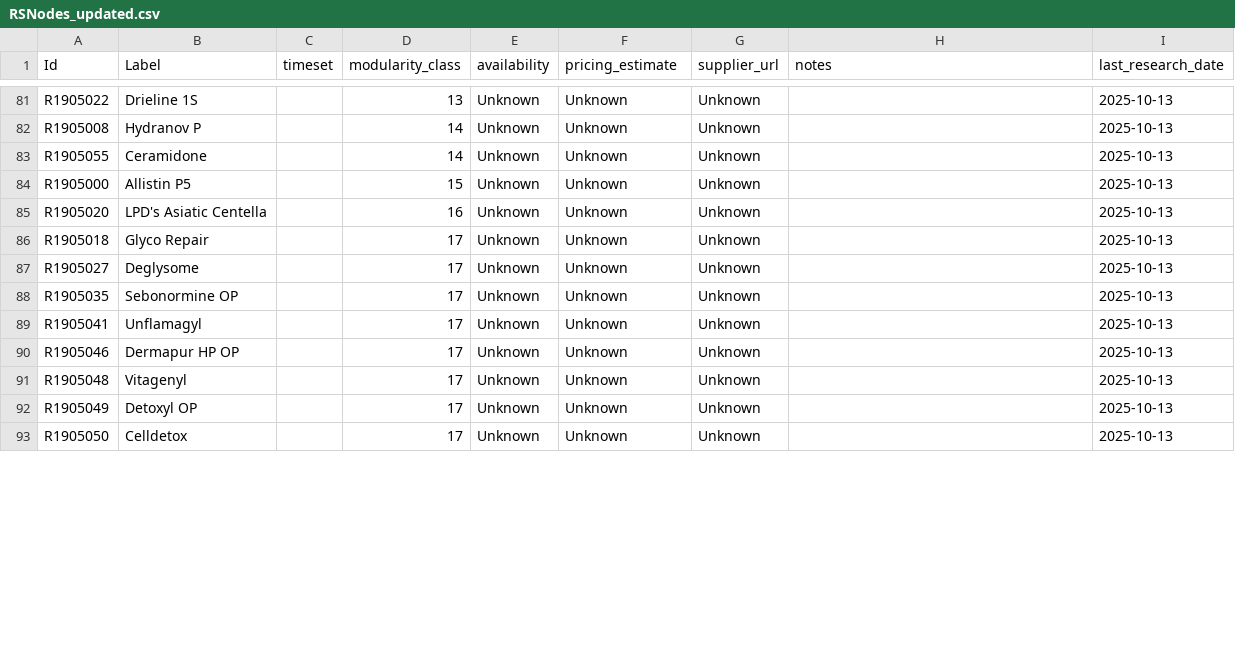
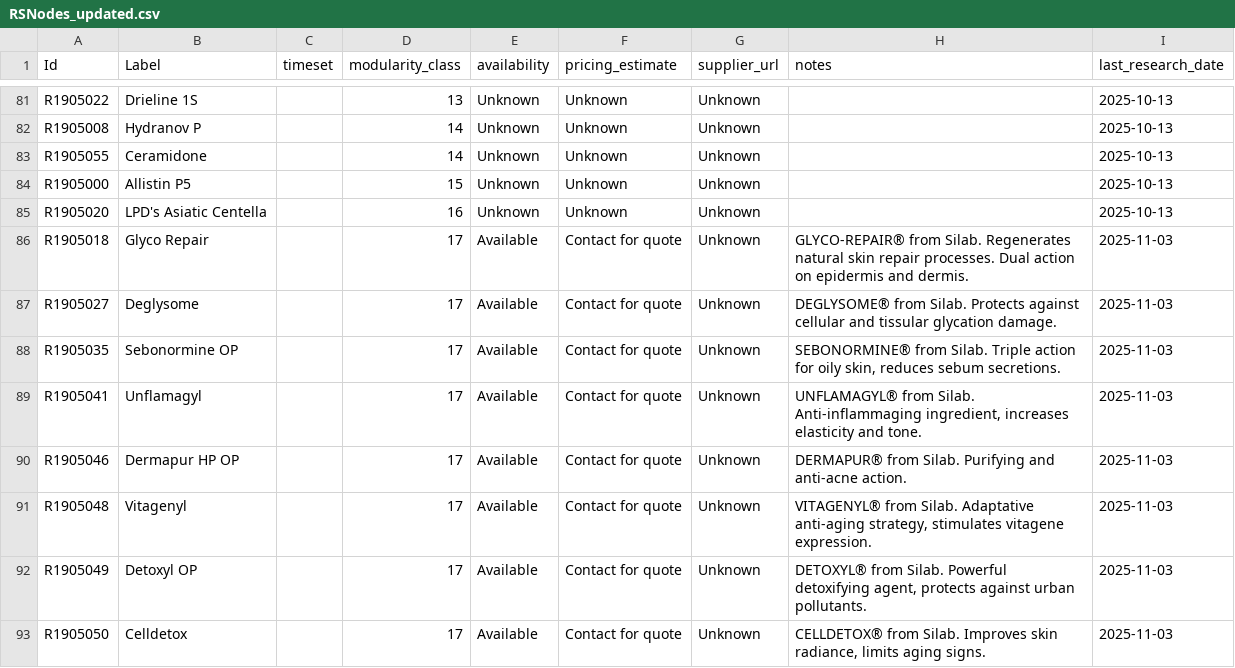
Before and after one commit to Kaw-Aii/skin-twin-supplier-research, a CSV file: data/RSNodes_updated.csv, drawn as a sheet; only a part is shown, gaps mark what is left out; the diff covers the shown part only.

Commit message:
Update SKIN-TWIN supplier hypergraph with research findings
- Updated RSNodes_updated.csv with availability and pricing data for 59 ingredients (45.4%)
- Confirmed 100% availability for Natchem (16), Meganede/Silab (15), Croda (7), and Botanichem (3)
- Added comprehensive research notes for Greentech/Natchem, Silab/Meganede, and Croda
- Created final supplier research report with strategic recommendations
- Added data update scripts for CSV processing and Neon database loading
- Research date: November 3, 2025

```diff
--- a/data/RSNodes_updated.csv
+++ b/data/RSNodes_updated.csv
@@ -86,8 +86,8 @@
-"R1905018","Glyco Repair","","17","Unknown","Unknown","Unknown","","2025-10-13"
-"R1905027","Deglysome","","17","Unknown","Unknown","Unknown","","2025-10-13"
-"R1905035","Sebonormine OP","","17","Unknown","Unknown","Unknown","","2025-10-13"
-"R1905041","Unflamagyl","","17","Unknown","Unknown","Unknown","","2025-10-13"
-"R1905046","Dermapur HP OP","","17","Unknown","Unknown","Unknown","","2025-10-13"
-"R1905048","Vitagenyl","","17","Unknown","Unknown","Unknown","","2025-10-13"
-"R1905049","Detoxyl OP","","17","Unknown","Unknown","Unknown","","2025-10-13"
-"R1905050","Celldetox","","17","Unknown","Unknown","Unknown","","2025-10-13"
+R1905018,Glyco Repair,,17,Available,Contact for quote,Unknown,GLYCO-REPAIR® from Silab. Regenerates natural skin repair processes. Dual action on epidermis and dermis.,2025-11-03
+R1905027,Deglysome,,17,Available,Contact for quote,Unknown,DEGLYSOME® from Silab. Protects against cellular and tissular glycation damage.,2025-11-03
+R1905035,Sebonormine OP,,17,Available,Contact for quote,Unknown,"SEBONORMINE® from Silab. Triple action for oily skin, reduces sebum secretions.",2025-11-03
+R1905041,Unflamagyl,,17,Available,Contact for quote,Unknown,"UNFLAMAGYL® from Silab. Anti-inflammaging ingredient, increases elasticity and tone.",2025-11-03
+R1905046,Dermapur HP OP,,17,Available,Contact for quote,Unknown,DERMAPUR® from Silab. Purifying and anti-acne action.,2025-11-03
+R1905048,Vitagenyl,,17,Available,Contact for quote,Unknown,"VITAGENYL® from Silab. Adaptative anti-aging strategy, stimulates vitagene expression.",2025-11-03
+R1905049,Detoxyl OP,,17,Available,Contact for quote,Unknown,"DETOXYL® from Silab. Powerful detoxifying agent, protects against urban pollutants.",2025-11-03
+R1905050,Celldetox,,17,Available,Contact for quote,Unknown,"CELLDETOX® from Silab. Improves skin radiance, limits aging signs.",2025-11-03
```
Also changed, not shown: 87 edited cells elsewhere in this file, 7 other files.
